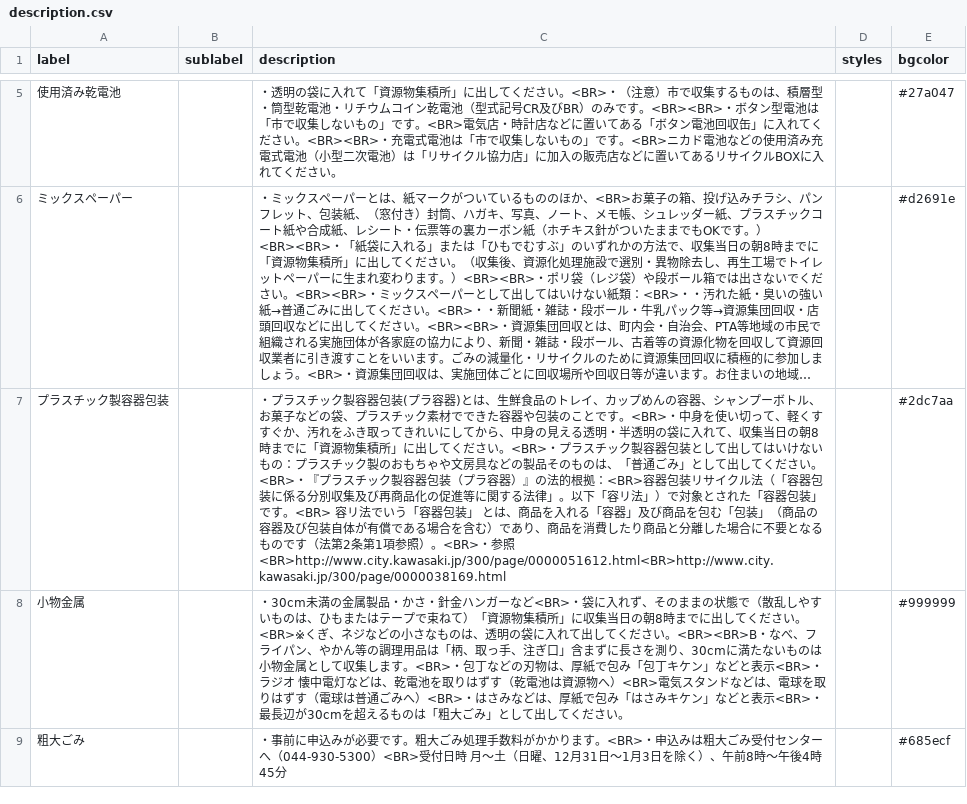
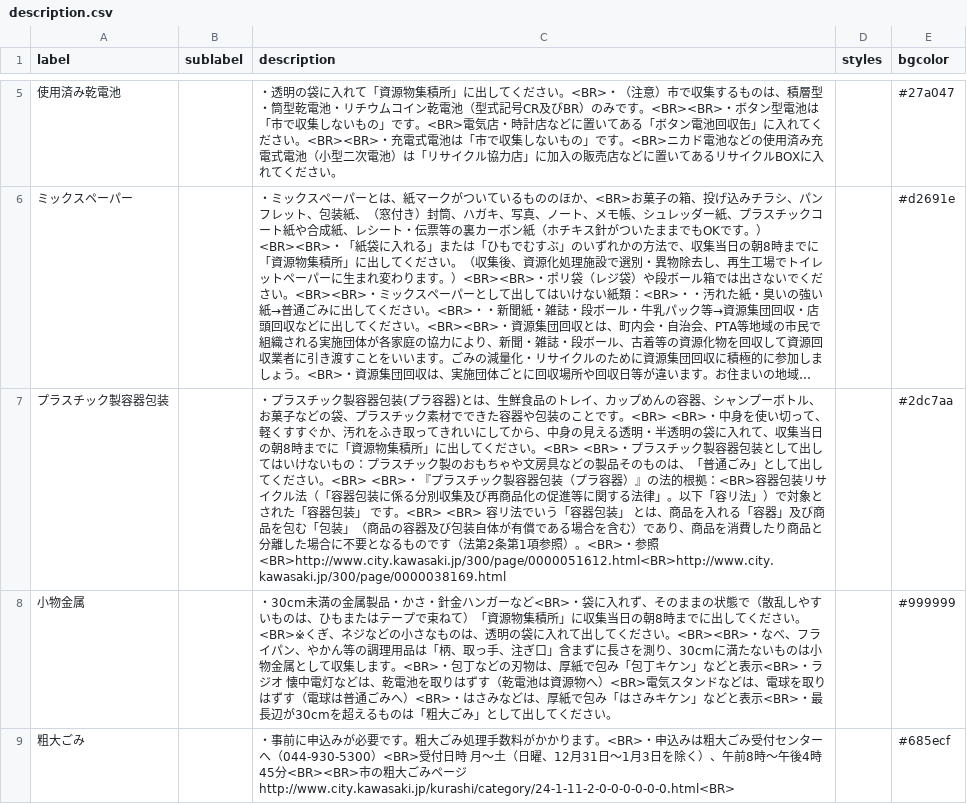
Before and after one commit to makiyohko/5374, a CSV file: data/description.csv, drawn as a sheet; only a part is shown, gaps mark what is left out; long unchanged cells end in …; the diff names each change by its address in the sheet, - before the commit and + after, or states it on an @@ line.

Commit message:
Update description.csv
先ほどと同じく生活環境事業所の方の要望のつづきで読みやすさのための改行コードの追加修正と、市の粗大ごみページの紹介を追加。

```diff
--- a/data/description.csv
+++ b/data/description.csv
-C7 (description): …です。<BR>・中身を使い切って、軽くすすぐか、汚れをふき取ってきれいにしてから、中身の見える透明・半透明の袋に入れて、収集当日の朝8時までに「資源物集積所」に出してください。<BR>・プラスチック製容器包装として出してはいけないもの：プラスチック製のおもちゃや文房具などの製品そのものは、「普通ごみ」として出してください。<BR>・『プラスチック製容器包装（プラ容器）』の法的根拠：<BR>容器包装リサイクル法（「容器包装に係る分別収集及び再商品化の促進等に関する法律」。以下「容リ法」）で対象とされた「容器包装」 です。<BR> 容リ法…
+C7 (description): …です。<BR> <BR>・中身を使い切って、軽くすすぐか、汚れをふき取ってきれいにしてから、中身の見える透明・半透明の袋に入れて、収集当日の朝8時までに「資源物集積所」に出してください。<BR> <BR>・プラスチック製容器包装として出してはいけないもの：プラスチック製のおもちゃや文房具などの製品そのものは、「普通ごみ」として出してください。<BR> <BR>・『プラスチック製容器包装（プラ容器）』の法的根拠：<BR>容器包装リサイクル法（「容器包装に係る分別収集及び再商品化の促進等に関する法律」。以下「容リ法」）で対象とされた「容器包装」 です。<BR> <BR> 容リ法…
-C8 (description): …ださい。<BR><BR>B・なべ、…
+C8 (description): …ださい。<BR><BR>・なべ、…
-C9 (description): …4時45分
+C9 (description): …4時45分<BR><BR>市の粗大ごみページ http://www.city.kawasaki.jp/kurashi/category/24-1-11-2-0-0-0-0-0-0.html<BR>
```
